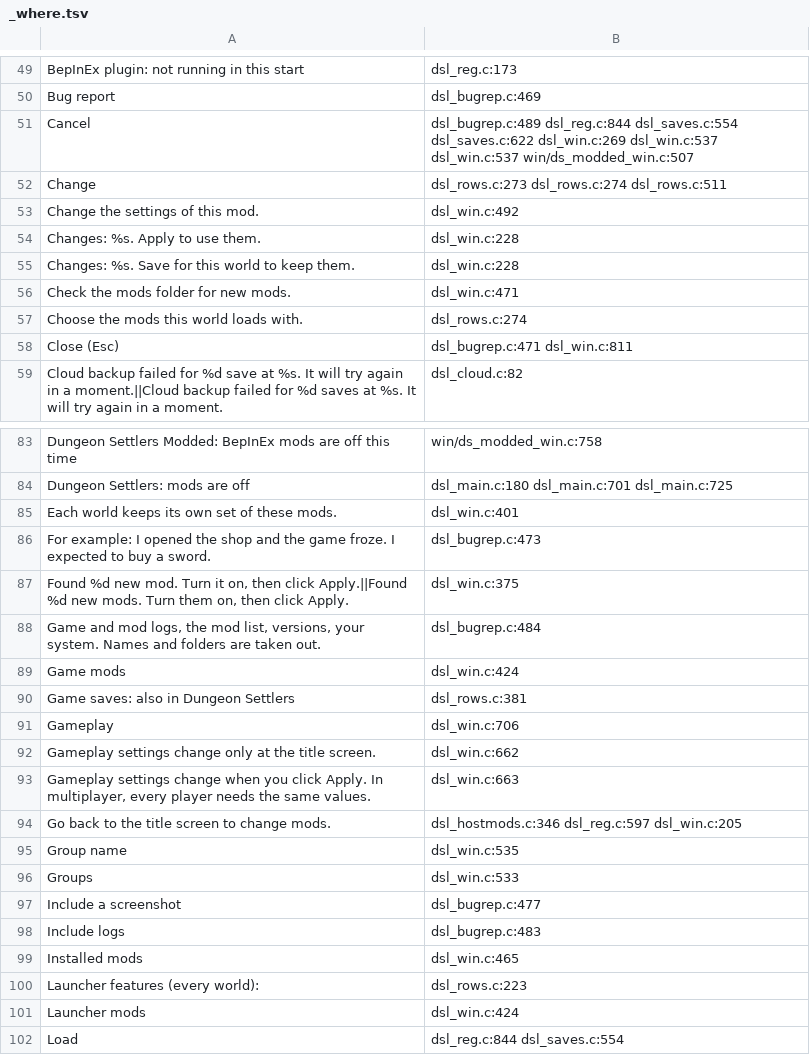
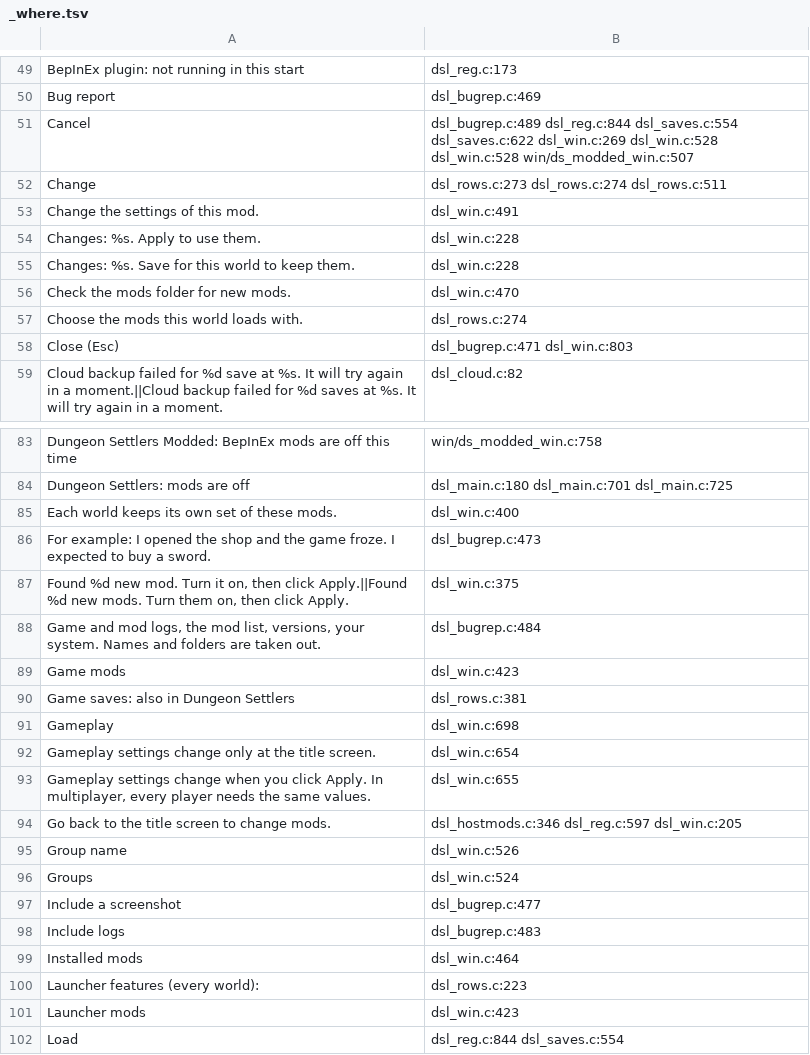
Before and after one commit to AmfiLogos/ds_modloader, a TSV file: loader/lang/_where.tsv, drawn as a sheet; only a part is shown, gaps mark what is left out; the diff covers the shown part only.

```diff
--- a/loader/lang/_where.tsv
+++ b/loader/lang/_where.tsv
@@ -50,10 +50,10 @@
 "Bug report"	dsl_bugrep.c:469
-"Cancel"	dsl_bugrep.c:489 dsl_reg.c:844 dsl_saves.c:554 dsl_saves.c:622 dsl_win.c:269 dsl_win.c:537 dsl_win.c:537 win/ds_modded_win.c:507
+"Cancel"	dsl_bugrep.c:489 dsl_reg.c:844 dsl_saves.c:554 dsl_saves.c:622 dsl_win.c:269 dsl_win.c:528 dsl_win.c:528 win/ds_modded_win.c:507
 "Change"	dsl_rows.c:273 dsl_rows.c:274 dsl_rows.c:511
-"Change the settings of this mod."	dsl_win.c:492
+"Change the settings of this mod."	dsl_win.c:491
 "Changes: %s. Apply to use them."	dsl_win.c:228
 "Changes: %s. Save for this world to keep them."	dsl_win.c:228
-"Check the mods folder for new mods."	dsl_win.c:471
+"Check the mods folder for new mods."	dsl_win.c:470
 "Choose the mods this world loads with."	dsl_rows.c:274
-"Close (Esc)"	dsl_bugrep.c:471 dsl_win.c:811
+"Close (Esc)"	dsl_bugrep.c:471 dsl_win.c:803
 "Cloud backup failed for %d save at %s. It will try again in a moment.||Cloud backup failed for %d saves at %s. It will try again in a moment."	dsl_cloud.c:82
@@ -84,3 +84,3 @@
 "Dungeon Settlers: mods are off"	dsl_main.c:180 dsl_main.c:701 dsl_main.c:725
-"Each world keeps its own set of these mods."	dsl_win.c:401
+"Each world keeps its own set of these mods."	dsl_win.c:400
 "For example: I opened the shop and the game froze. I expected to buy a sword."	dsl_bugrep.c:473
@@ -88,15 +88,15 @@
 "Game and mod logs, the mod list, versions, your system. Names and folders are taken out."	dsl_bugrep.c:484
-"Game mods"	dsl_win.c:424
+"Game mods"	dsl_win.c:423
 "Game saves: also in Dungeon Settlers"	dsl_rows.c:381
-"Gameplay"	dsl_win.c:706
-"Gameplay settings change only at the title screen."	dsl_win.c:662
-"Gameplay settings change when you click Apply. In multiplayer, every player needs the same values."	dsl_win.c:663
+"Gameplay"	dsl_win.c:698
+"Gameplay settings change only at the title screen."	dsl_win.c:654
+"Gameplay settings change when you click Apply. In multiplayer, every player needs the same values."	dsl_win.c:655
 "Go back to the title screen to change mods."	dsl_hostmods.c:346 dsl_reg.c:597 dsl_win.c:205
-"Group name"	dsl_win.c:535
-"Groups"	dsl_win.c:533
+"Group name"	dsl_win.c:526
+"Groups"	dsl_win.c:524
 "Include a screenshot"	dsl_bugrep.c:477
 "Include logs"	dsl_bugrep.c:483
-"Installed mods"	dsl_win.c:465
+"Installed mods"	dsl_win.c:464
 "Launcher features (every world):"	dsl_rows.c:223
-"Launcher mods"	dsl_win.c:424
+"Launcher mods"	dsl_win.c:423
 "Load"	dsl_reg.c:844 dsl_saves.c:554
```
Also changed, not shown: 37 edited cells elsewhere in this file.
